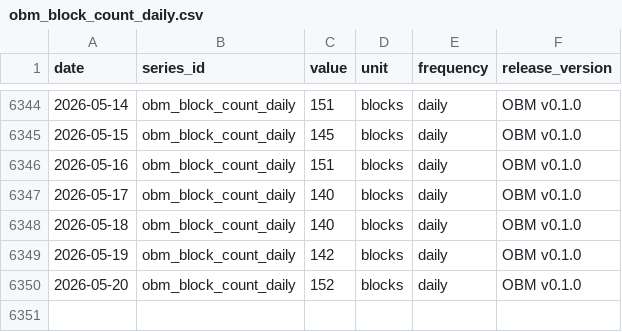
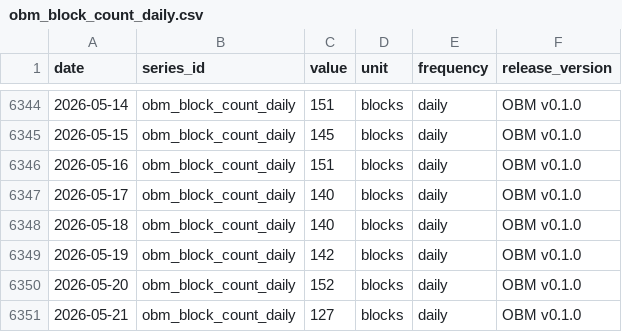
Before and after one commit to diegorllanos/open-bitcoin-metrics, a CSV file: metrics/obm_block_count_daily/obm_block_count_daily.csv, drawn as a sheet; only a part is shown, gaps mark what is left out; the diff names each change by its address in the sheet, - before the commit and + after, or states it on an @@ line.

```diff
--- a/metrics/obm_block_count_daily/obm_block_count_daily.csv
+++ b/metrics/obm_block_count_daily/obm_block_count_daily.csv
+row 6351: 2026-05-21 | obm_block_count_daily | 127 | blocks | daily | OBM v0.1.0
```
Also changed, not shown: metrics/obm_tx_count_daily/obm_tx_count_daily.csv, 2 other files.
